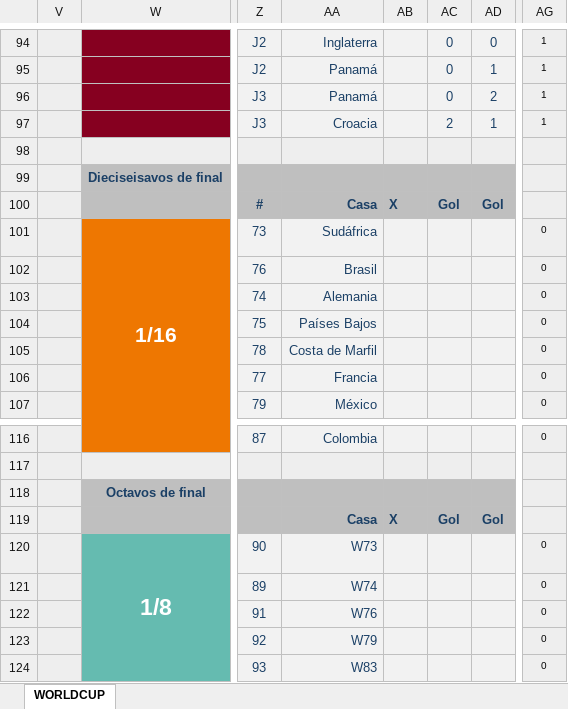
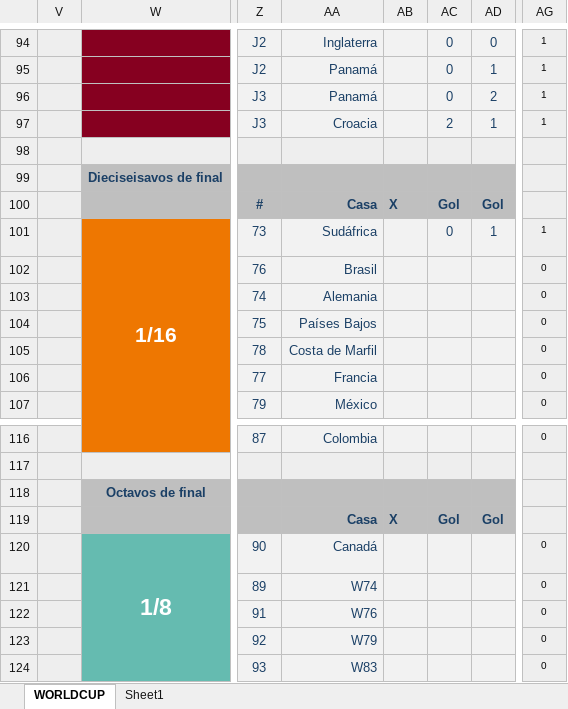
Before and after one commit to caicedodavid/quiniela, an Excel workbook: data/master.xlsx, sheet WORLDCUP, drawn as a sheet; only a part is shown, gaps mark what is left out; values as stored, in another font and other column widths than the file's, no borders; conditional formats not drawn; the diff names each change by its address in the sheet, - before the commit and + after, or states it on an @@ line.

```diff
--- a/data/master.xlsx (sheet WORLDCUP)
+++ b/data/master.xlsx (sheet WORLDCUP)
+sheet tab: Sheet1
-AC101: (empty)
+AC101: 0
-AD101: (empty)
+AD101: 1
-AG101: 0
+AG101: 1
-AA120: W73
+AA120: Canadá
```
Also changed, not shown: hidden cells, data/players/Alexis Belisario.xlsx, data/players/david.xlsx, 1 other file.
